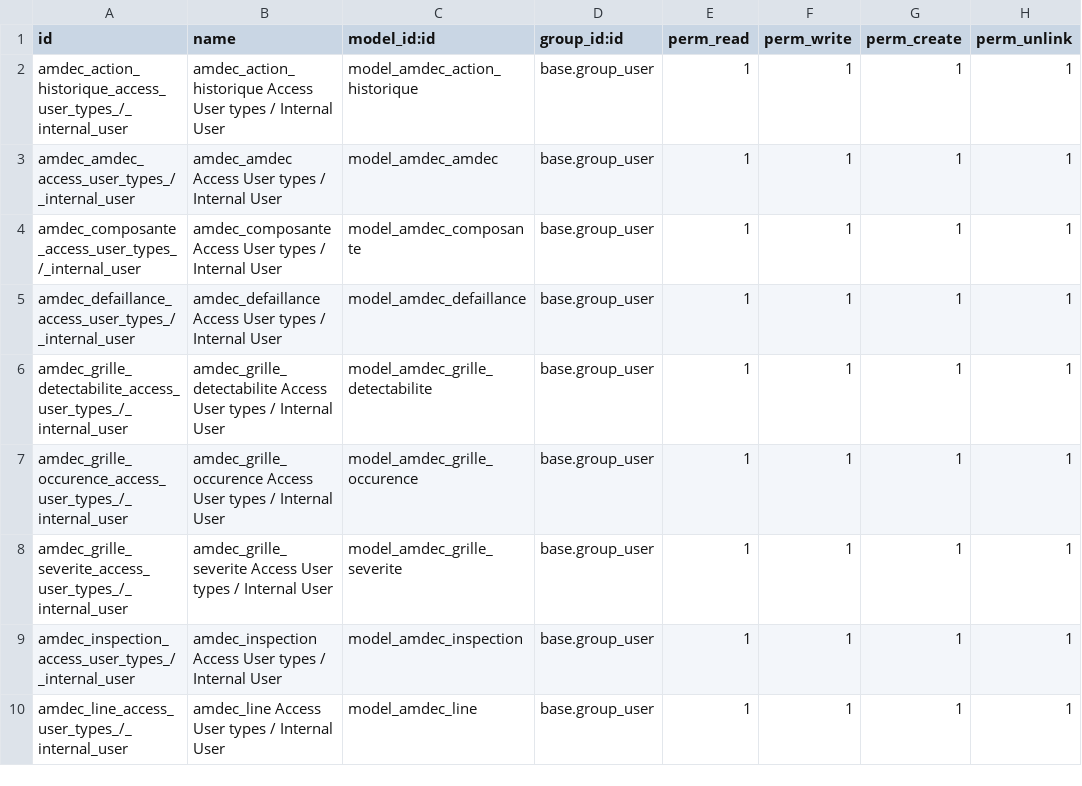
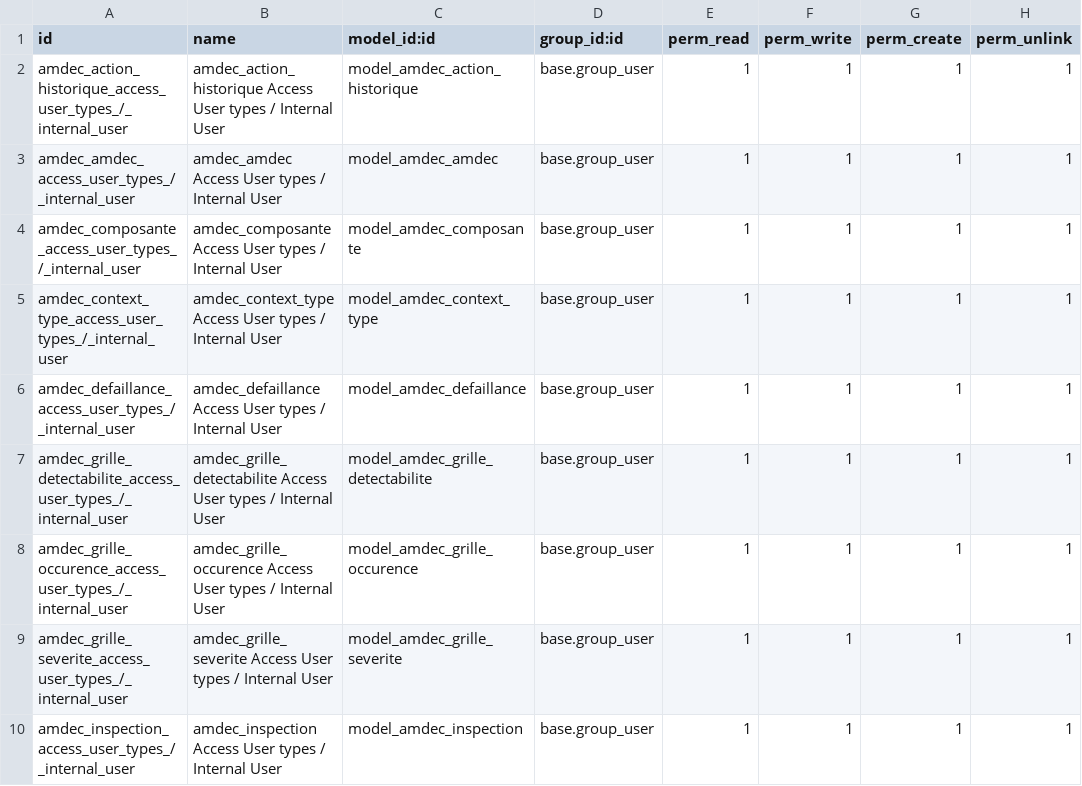
Before and after one commit to Zak-riae/AMDEC_odoo, a CSV file: amdec/security/ir.model.access.csv, drawn as a sheet; only a part is shown; the shorter side is filled out with more unchanged rows; the diff names each change by its address in the sheet, - before the commit and + after, or states it on an @@ line.

Commit message:
[ADD] amdec: context type to prepare for context

```diff
--- a/amdec/security/ir.model.access.csv
+++ b/amdec/security/ir.model.access.csv
+row 5: amdec_context_type_access_user_types_/_internal_user | amdec_context_type Access User types / Internal User | model_amdec_context_type | base.group_user | 1 | 1 | 1 | 1
```
Also changed, not shown: 7 other files.
